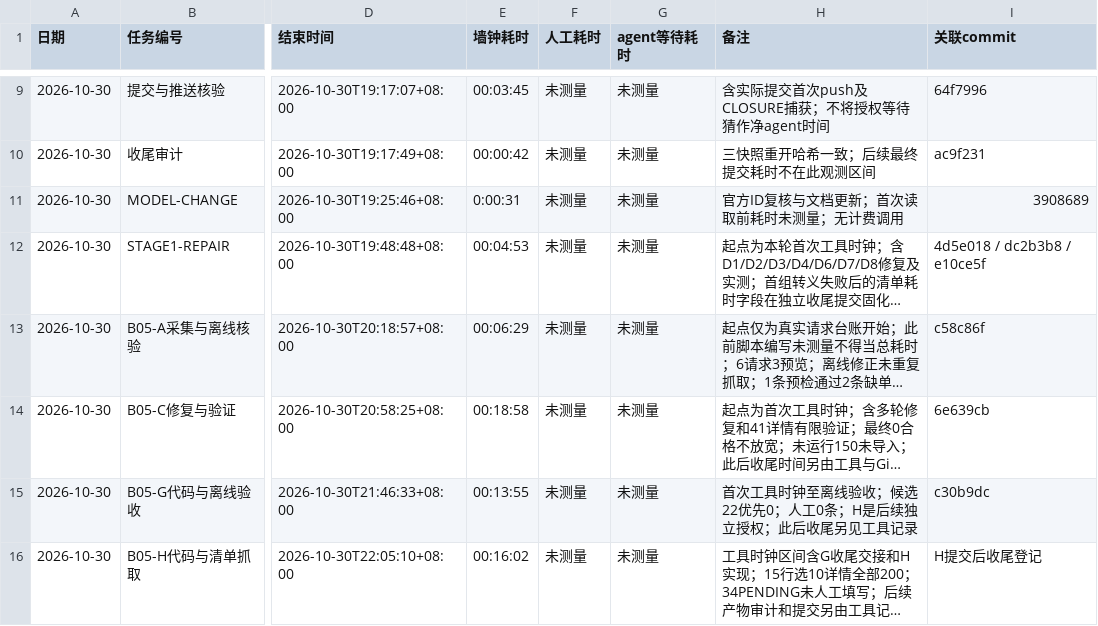
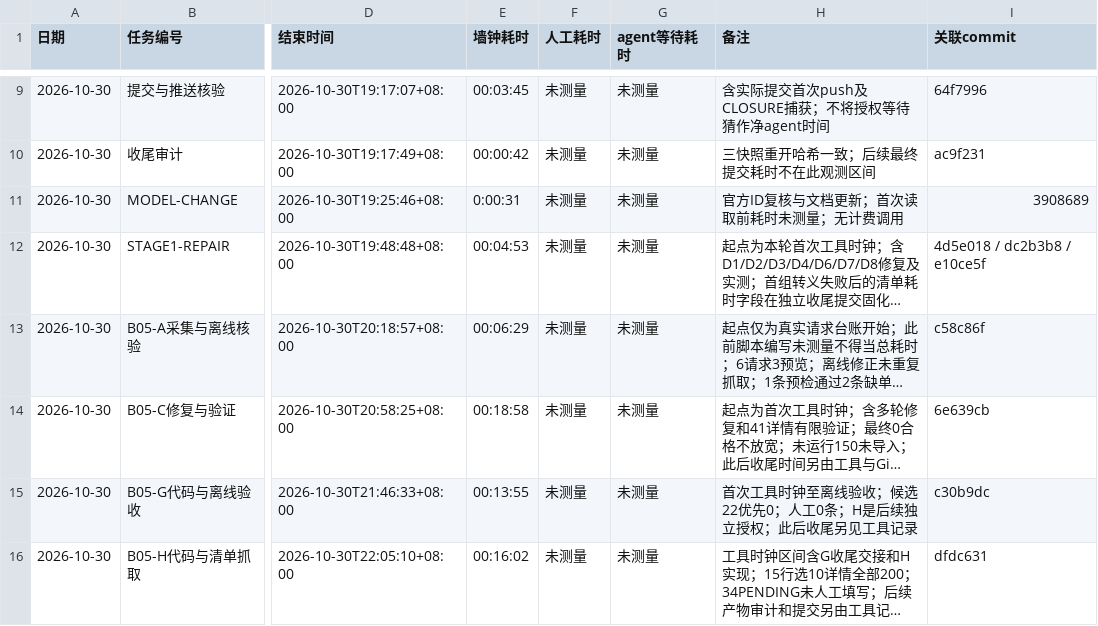
Before and after one commit to Lucky-Star-Pi/Career-Compass-AI-Job-Assistant, a CSV file: TIMELOG.csv, drawn as a sheet; only a part is shown, gaps mark what is left out; long unchanged cells end in …; the diff names each change by its address in the sheet, - before the commit and + after, or states it on an @@ line.

```diff
--- a/TIMELOG.csv
+++ b/TIMELOG.csv
-I16 (关联commit): H提交后收尾登记
+I16 (关联commit): dfdc631
```
Also changed, not shown: 1 other file.
